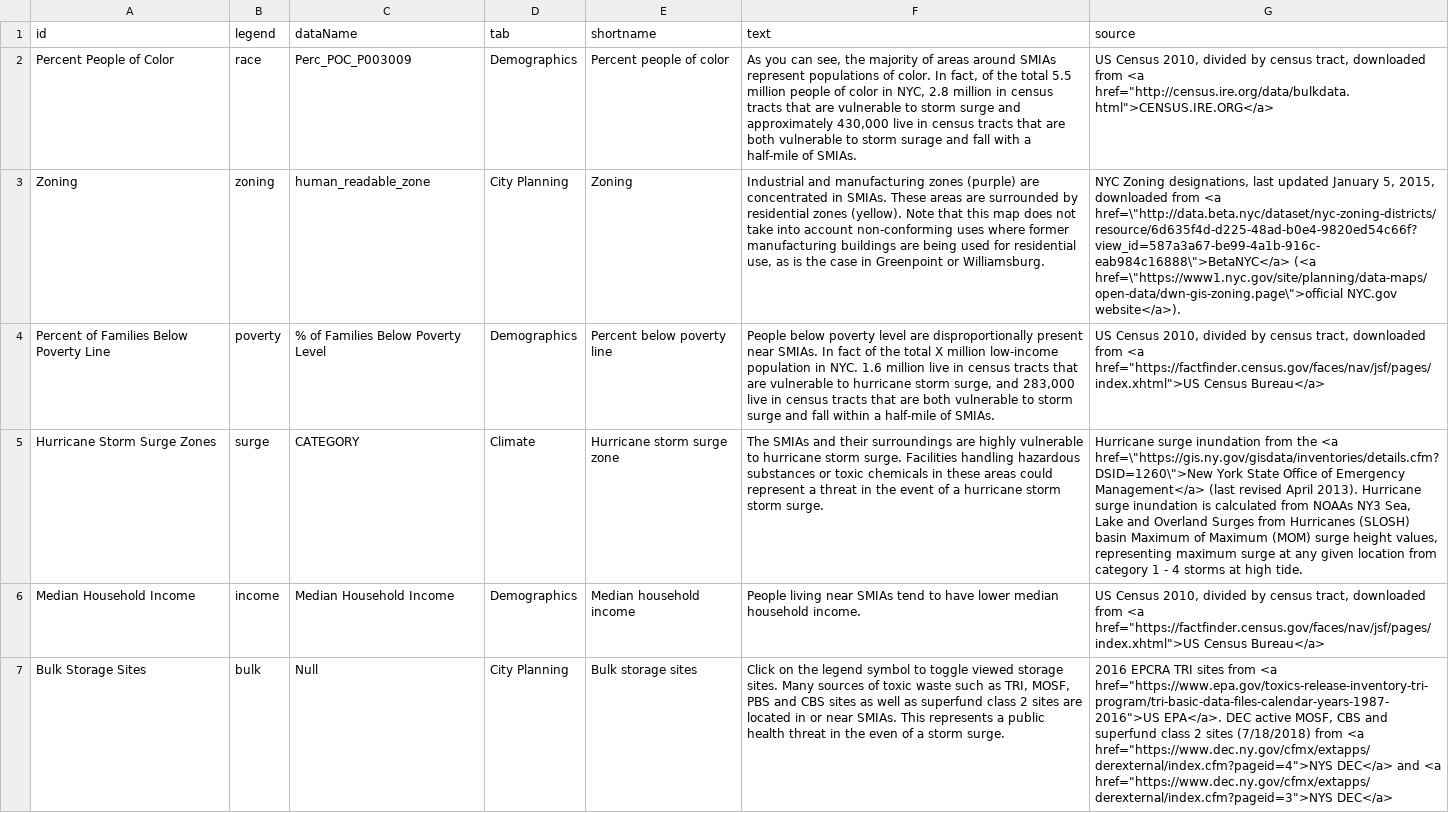
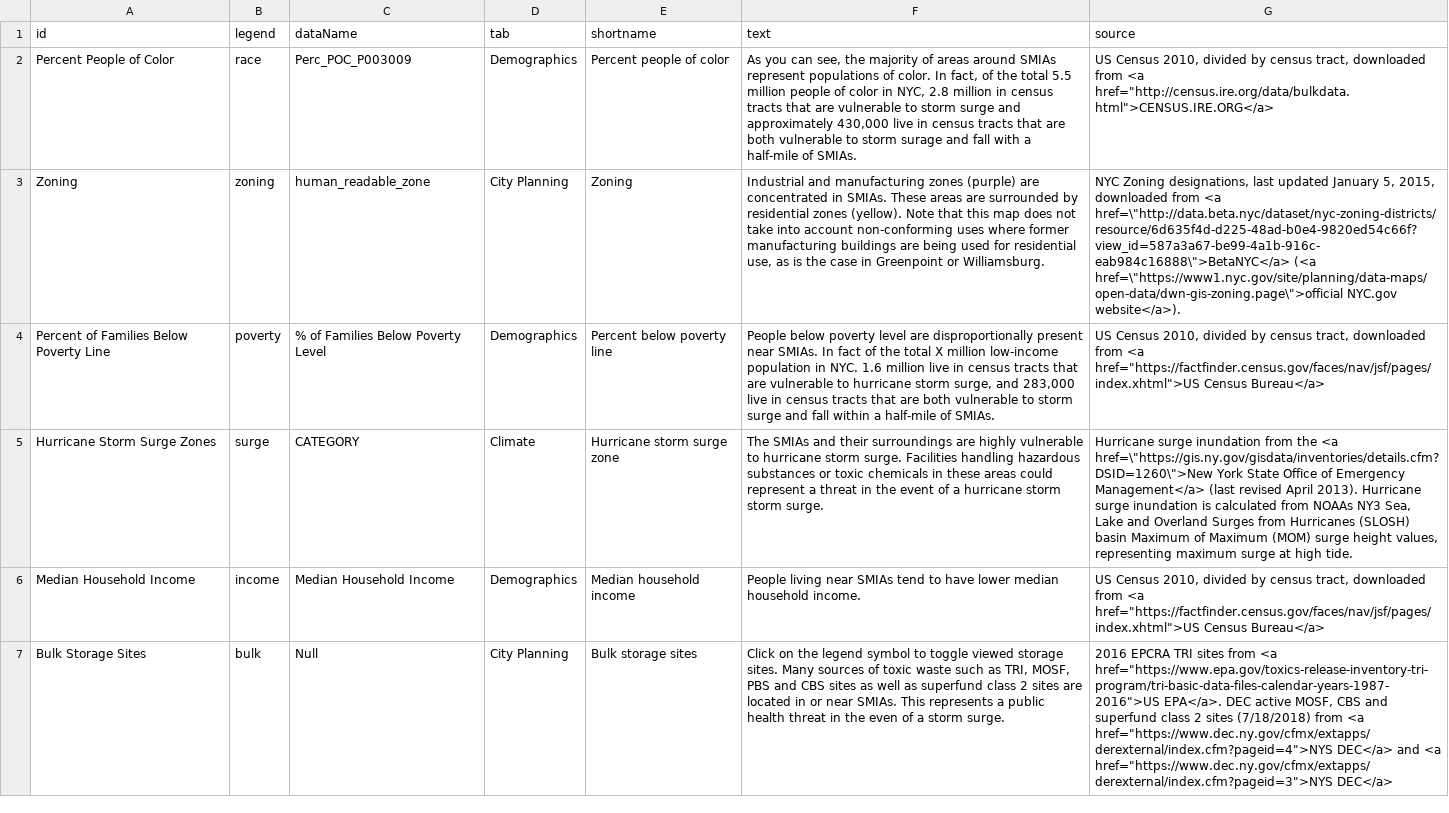
Before and after one commit to ScAAN/waterfrontmap, a CSV file: Processing/Text/layer_text.csv, drawn as a sheet; only a part is shown; the diff covers the shown part only; the diff names each change by its address in the sheet, - before the commit and + after, or states it on an @@ line.

```diff
--- a/Processing/Text/layer_text.csv
+++ b/Processing/Text/layer_text.csv
-G5 (source): …surge at any given location from category 1 - 4 storms at high tide.
+G5 (source): …surge at high tide.
```
Also changed, not shown: 3 edited cells elsewhere in this file, Processing/Text/legend_text.csv, Processing/Text/story_text.csv, 1 other file.
